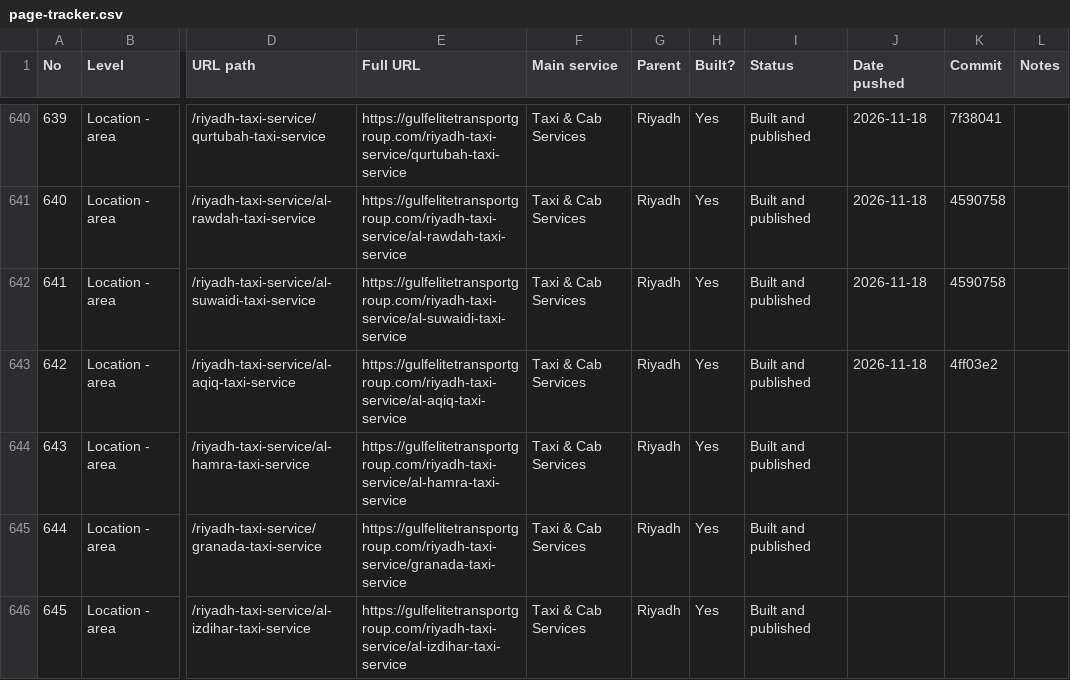
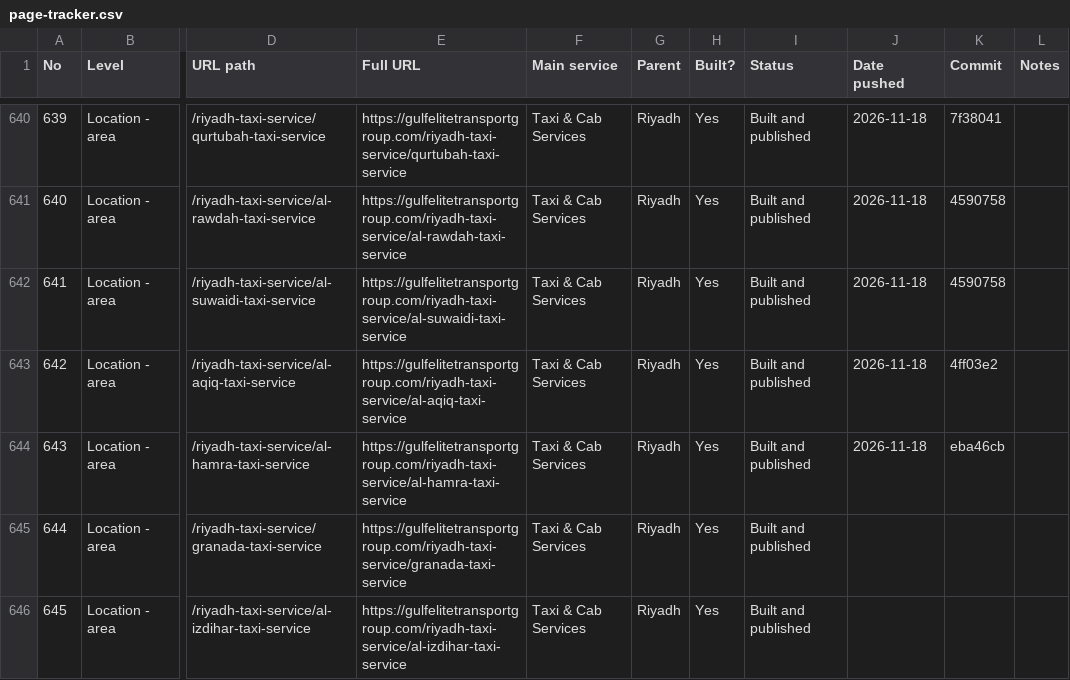
Before and after one commit to wajeehalocalseo-hue/gulfelitetransport, a CSV file: docs/page-tracker.csv, drawn as a sheet; only a part is shown, gaps mark what is left out; the diff names each change by its address in the sheet, - before the commit and + after, or states it on an @@ line.

```diff
--- a/docs/page-tracker.csv
+++ b/docs/page-tracker.csv
-J644 (Date pushed): (empty)
+J644 (Date pushed): 2026-11-18
-K644 (Commit): (empty)
+K644 (Commit): eba46cb
```
Also changed, not shown: 2 other files.
